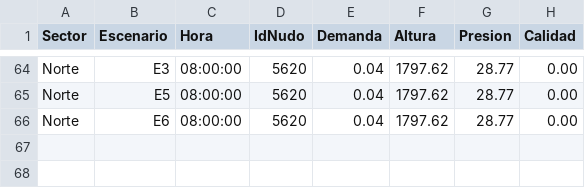
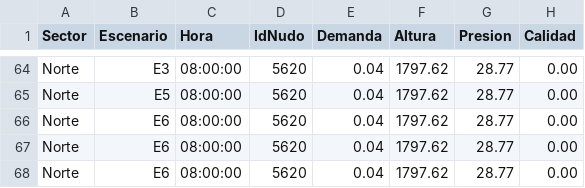
Before and after one commit to juancho121457/seminario, a CSV file: Norte.E1.NOD.csv, drawn as a sheet; only a part is shown, gaps mark what is left out.

Commit message:
Actualización del archivo Norte.E1.NOD.csv

```diff
--- a/Norte.E1.NOD.csv
+++ b/Norte.E1.NOD.csv
@@ -66 +66,3 @@ Norte,E5,08:00:00,5620,0.04,1797.62,28.77,0.00
 Norte,E6,08:00:00,5620,0.04,1797.62,28.77,0.00
+Norte,E6,08:00:00,5620,0.04,1797.62,28.77,0.00
+Norte,E6,08:00:00,5620,0.04,1797.62,28.77,0.00
```
